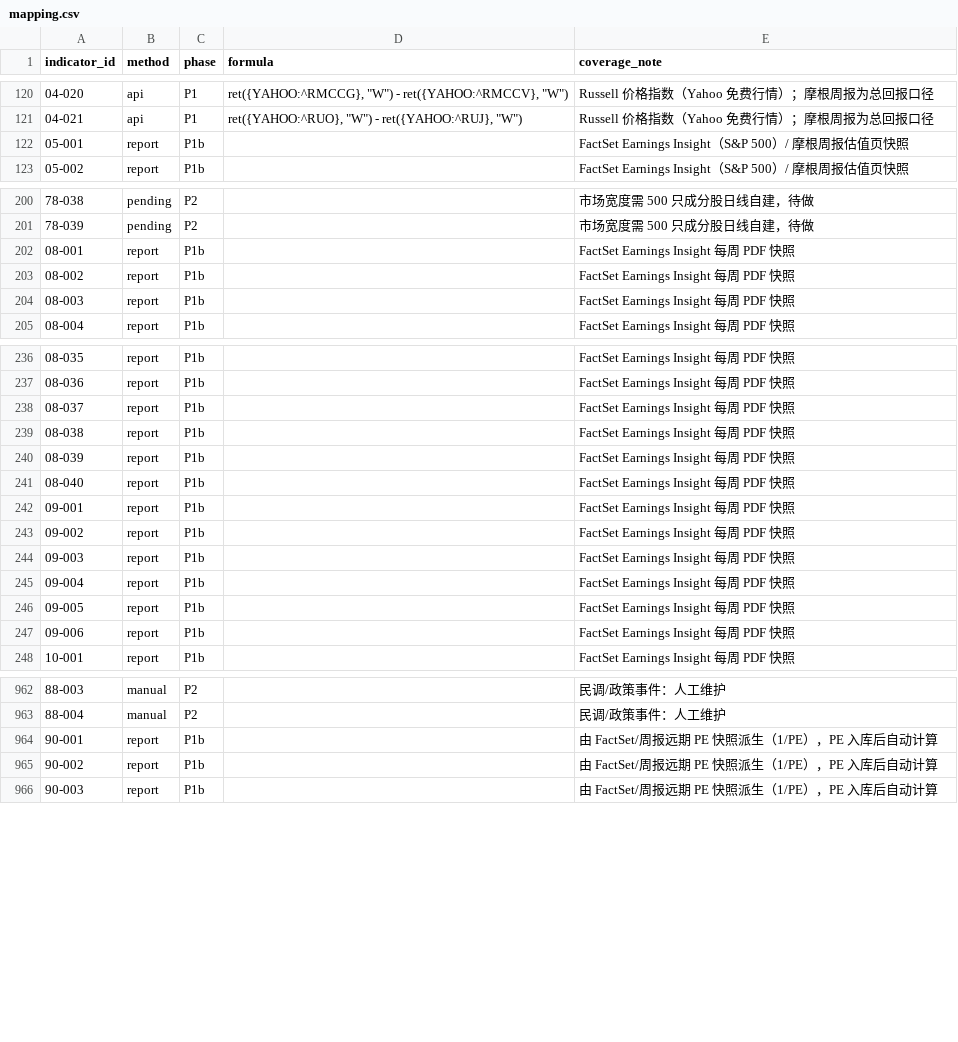
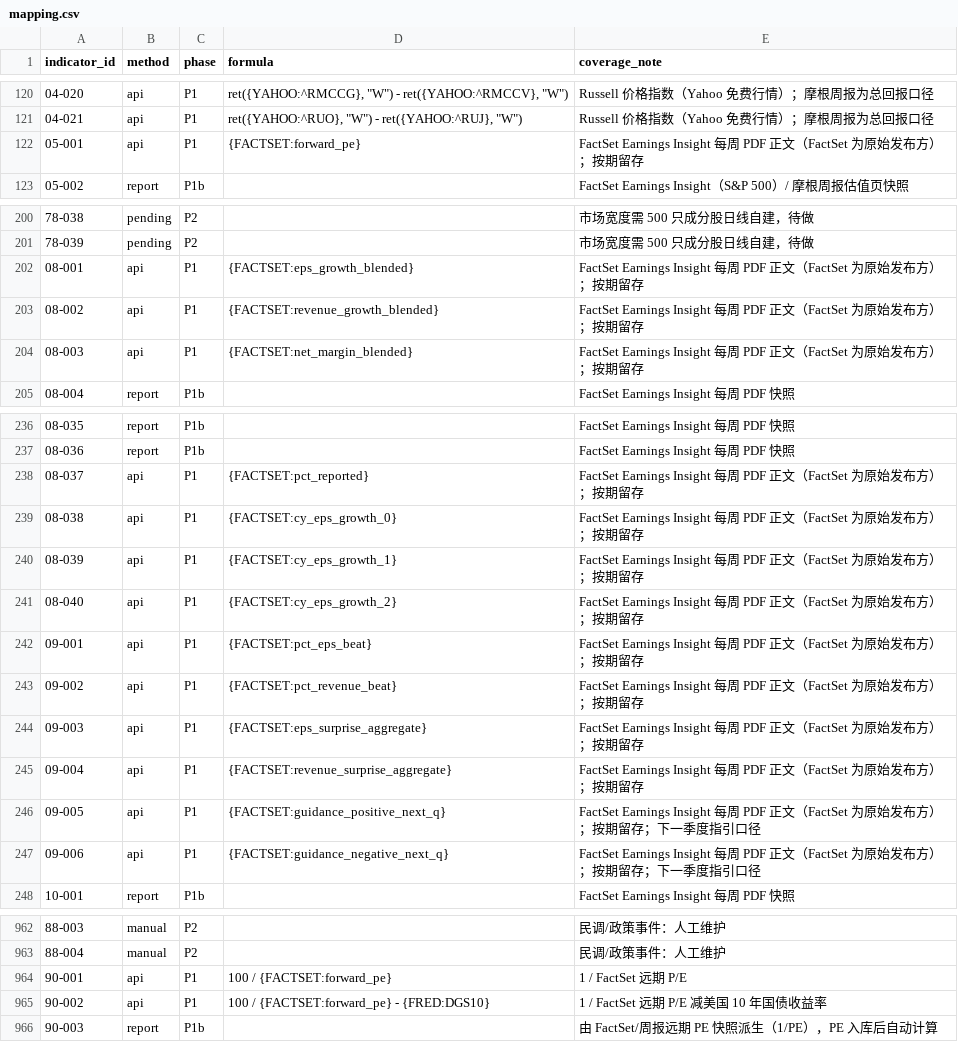
Before and after one commit to ziyaowei1217-ctrl/Market-Data, a CSV file: pipeline/warehouse/catalog/mapping.csv, drawn as a sheet; only a part is shown, gaps mark what is left out.

```diff
--- a/pipeline/warehouse/catalog/mapping.csv
+++ b/pipeline/warehouse/catalog/mapping.csv
@@ -121,3 +121,3 @@ indicator_id,method,phase,formula,coverage_note
 04-021,api,P1,"ret({YAHOO:^RUO}, ""W"") - ret({YAHOO:^RUJ}, ""W"")",Russell 价格指数（Yahoo 免费行情）；摩根周报为总回报口径
-05-001,report,P1b,,FactSet Earnings Insight（S&P 500）/ 摩根周报估值页快照
+05-001,api,P1,{FACTSET:forward_pe},FactSet Earnings Insight 每周 PDF 正文（FactSet 为原始发布方）；按期留存
 05-002,report,P1b,,FactSet Earnings Insight（S&P 500）/ 摩根周报估值页快照
@@ -201,5 +201,5 @@ indicator_id,method,phase,formula,coverage_note
 78-039,pending,P2,,市场宽度需 500 只成分股日线自建，待做
-08-001,report,P1b,,FactSet Earnings Insight 每周 PDF 快照
-08-002,report,P1b,,FactSet Earnings Insight 每周 PDF 快照
-08-003,report,P1b,,FactSet Earnings Insight 每周 PDF 快照
+08-001,api,P1,{FACTSET:eps_growth_blended},FactSet Earnings Insight 每周 PDF 正文（FactSet 为原始发布方）；按期留存
+08-002,api,P1,{FACTSET:revenue_growth_blended},FactSet Earnings Insight 每周 PDF 正文（FactSet 为原始发布方）；按期留存
+08-003,api,P1,{FACTSET:net_margin_blended},FactSet Earnings Insight 每周 PDF 正文（FactSet 为原始发布方）；按期留存
 08-004,report,P1b,,FactSet Earnings Insight 每周 PDF 快照
@@ -237,12 +237,12 @@ indicator_id,method,phase,formula,coverage_note
 08-036,report,P1b,,FactSet Earnings Insight 每周 PDF 快照
-08-037,report,P1b,,FactSet Earnings Insight 每周 PDF 快照
-08-038,report,P1b,,FactSet Earnings Insight 每周 PDF 快照
-08-039,report,P1b,,FactSet Earnings Insight 每周 PDF 快照
-08-040,report,P1b,,FactSet Earnings Insight 每周 PDF 快照
-09-001,report,P1b,,FactSet Earnings Insight 每周 PDF 快照
-09-002,report,P1b,,FactSet Earnings Insight 每周 PDF 快照
-09-003,report,P1b,,FactSet Earnings Insight 每周 PDF 快照
-09-004,report,P1b,,FactSet Earnings Insight 每周 PDF 快照
-09-005,report,P1b,,FactSet Earnings Insight 每周 PDF 快照
-09-006,report,P1b,,FactSet Earnings Insight 每周 PDF 快照
+08-037,api,P1,{FACTSET:pct_reported},FactSet Earnings Insight 每周 PDF 正文（FactSet 为原始发布方）；按期留存
+08-038,api,P1,{FACTSET:cy_eps_growth_0},FactSet Earnings Insight 每周 PDF 正文（FactSet 为原始发布方）；按期留存
+08-039,api,P1,{FACTSET:cy_eps_growth_1},FactSet Earnings Insight 每周 PDF 正文（FactSet 为原始发布方）；按期留存
+08-040,api,P1,{FACTSET:cy_eps_growth_2},FactSet Earnings Insight 每周 PDF 正文（FactSet 为原始发布方）；按期留存
+09-001,api,P1,{FACTSET:pct_eps_beat},FactSet Earnings Insight 每周 PDF 正文（FactSet 为原始发布方）；按期留存
+09-002,api,P1,{FACTSET:pct_revenue_beat},FactSet Earnings Insight 每周 PDF 正文（FactSet 为原始发布方）；按期留存
+09-003,api,P1,{FACTSET:eps_surprise_aggregate},FactSet Earnings Insight 每周 PDF 正文（FactSet 为原始发布方）；按期留存
+09-004,api,P1,{FACTSET:revenue_surprise_aggregate},FactSet Earnings Insight 每周 PDF 正文（FactSet 为原始发布方）；按期留存
+09-005,api,P1,{FACTSET:guidance_positive_next_q},FactSet Earnings Insight 每周 PDF 正文（FactSet 为原始发布方）；按期留存；下一季度指引口径
+09-006,api,P1,{FACTSET:guidance_negative_next_q},FactSet Earnings Insight 每周 PDF 正文（FactSet 为原始发布方）；按期留存；下一季度指引口径
 10-001,report,P1b,,FactSet Earnings Insight 每周 PDF 快照
@@ -963,4 +963,4 @@ indicator_id,method,phase,formula,coverage_note
 88-004,manual,P2,,民调/政策事件：人工维护
-90-001,report,P1b,,由 FactSet/周报远期 PE 快照派生（1/PE），PE 入库后自动计算
-90-002,report,P1b,,由 FactSet/周报远期 PE 快照派生（1/PE），PE 入库后自动计算
+90-001,api,P1,100 / {FACTSET:forward_pe},1 / FactSet 远期 P/E
+90-002,api,P1,100 / {FACTSET:forward_pe} - {FRED:DGS10},1 / FactSet 远期 P/E 减美国 10 年国债收益率
 90-003,report,P1b,,由 FactSet/周报远期 PE 快照派生（1/PE），PE 入库后自动计算
```
Also changed, not shown: pipeline/warehouse/catalog/series.csv, 4 other files.
